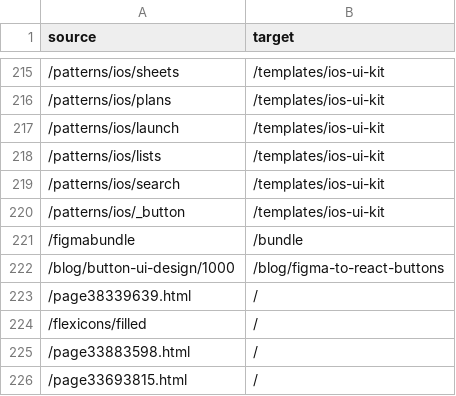
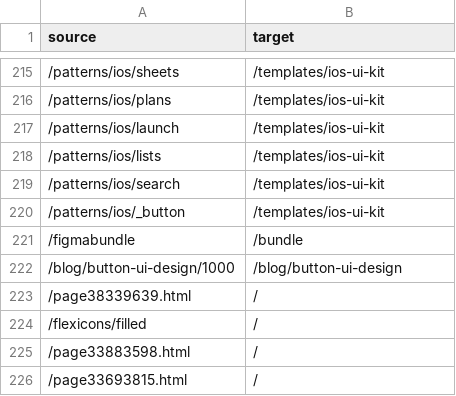
Before and after one commit to Setproduct/setproduct.com, a CSV file: data/webflow-redirects.csv, drawn as a sheet; only a part is shown, gaps mark what is left out.

Commit message:
chore: redirect figma-to-react-buttons post to button pillar

```diff
--- a/data/webflow-redirects.csv
+++ b/data/webflow-redirects.csv
@@ -221,3 +221,3 @@ source,target
 /figmabundle,/bundle
-/blog/button-ui-design/1000,/blog/figma-to-react-buttons
+/blog/button-ui-design/1000,/blog/button-ui-design
 /page38339639.html,/
```
Also changed, not shown: 3 other files.
